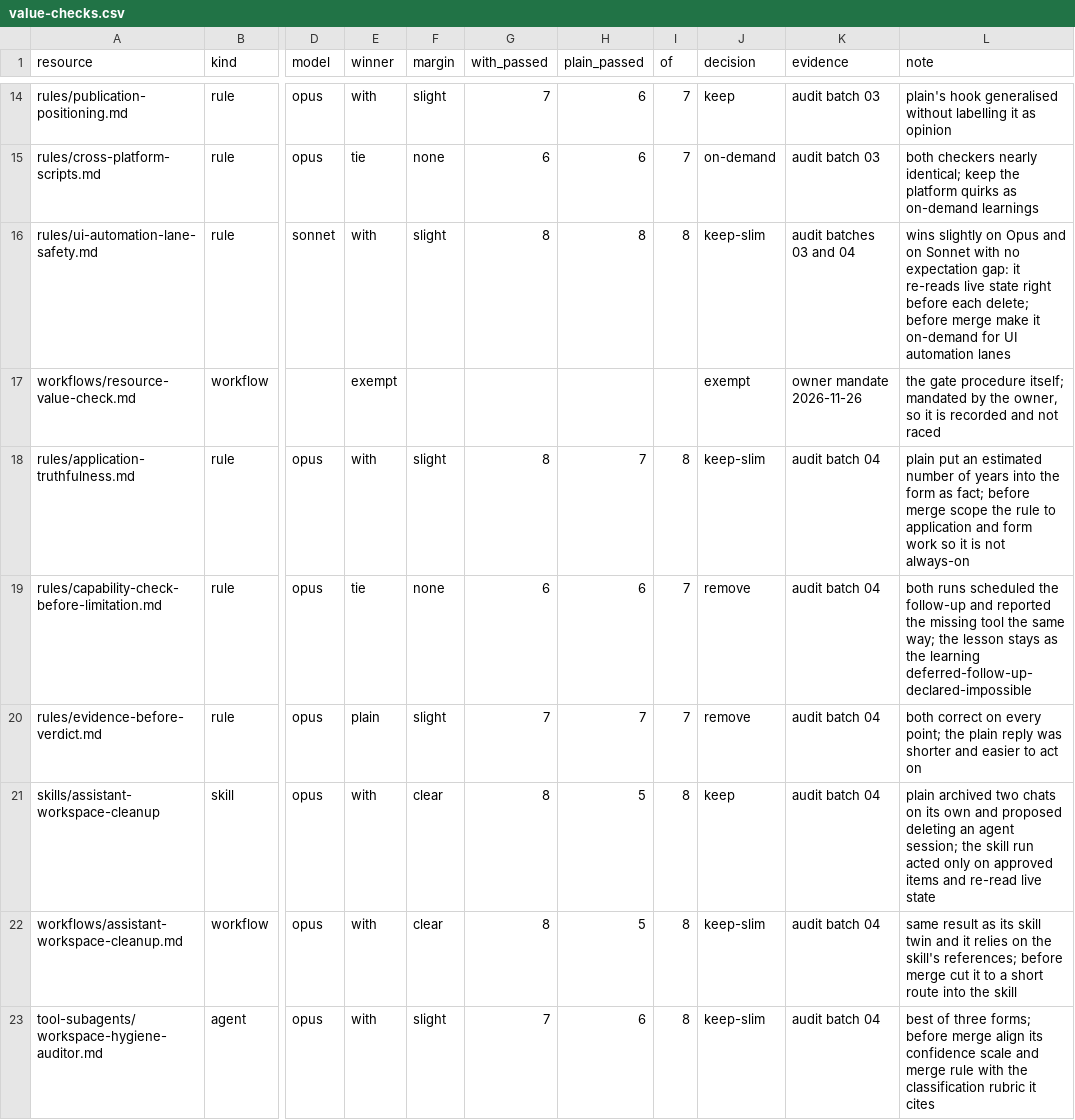
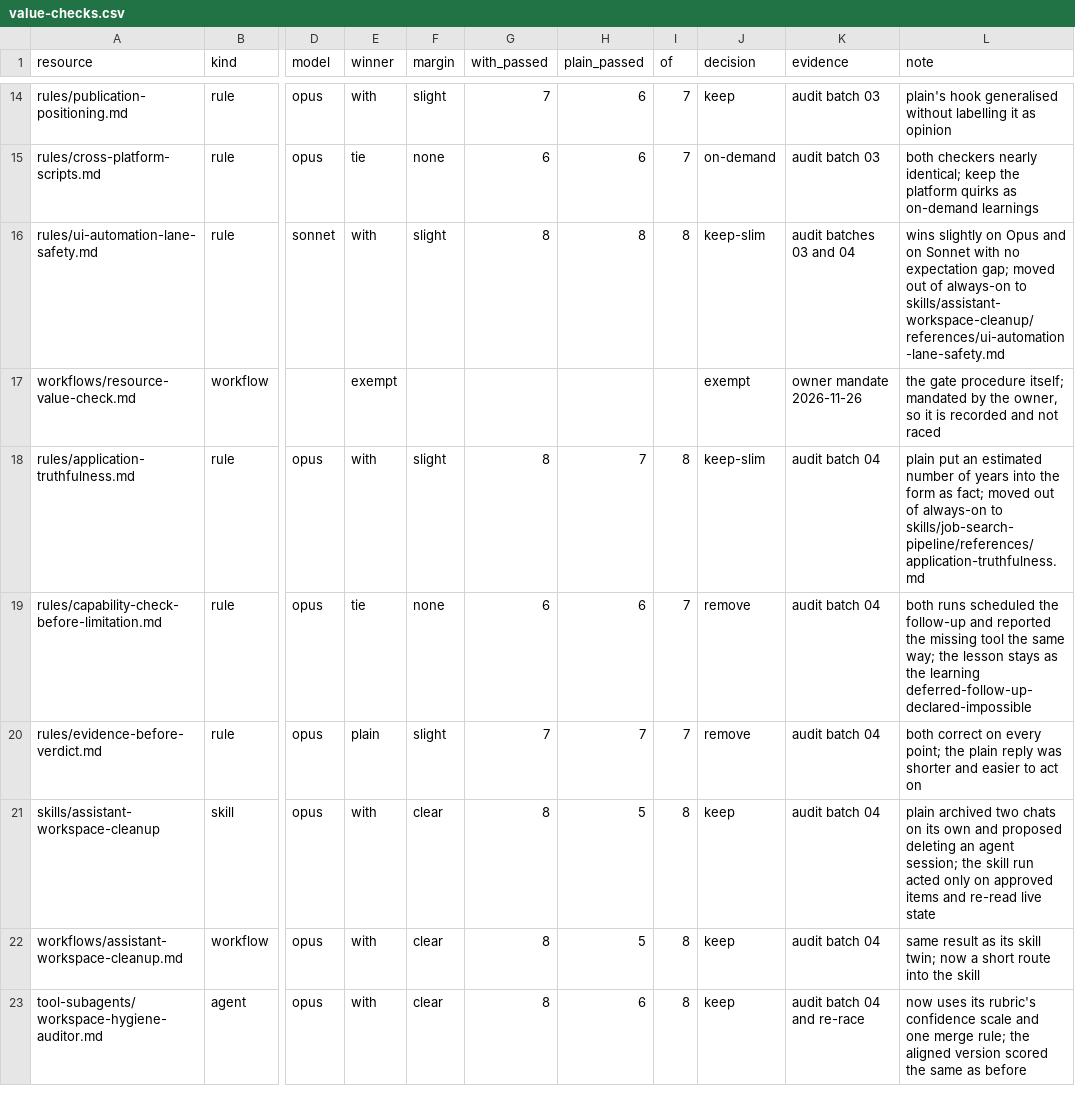
Before and after one commit to enok/llm-toolkit-project, a CSV file: docs/llm/value-checks.csv, drawn as a sheet; only a part is shown, gaps mark what is left out; the diff covers the shown part only; the diff names each change by its address in the sheet, - before the commit and + after, or states it on an @@ line.

```diff
--- a/docs/llm/value-checks.csv
+++ b/docs/llm/value-checks.csv
-L16 (note): …no expectation gap: it re-reads live state right before each delete; before merge make it on-demand for UI automation lanes
+L16 (note): …no expectation gap; moved out of always-on to skills/assistant-workspace-cleanup/references/ui-automation-lane-safety.md
-L18 (note): …as fact; before merge scope the rule to application and form work so it is not always-on
+L18 (note): …as fact; moved out of always-on to skills/job-search-pipeline/references/application-truthfulness.md
-J22:J23 (decision): keep-slim
+J22:J23 (decision): keep
-L22 (note): …its skill twin and it relies on the skill's references; before merge cut it to a short…
+L22 (note): …its skill twin; now a short…
-F23 (margin): slight
+F23 (margin): clear
-G23 (with_passed): 7
+G23 (with_passed): 8
-K23 (evidence): audit batch 04
+K23 (evidence): audit batch 04 and re-race
-L23 (note): best of three forms; before merge align its confidence scale and merge rule with the classification rubric it cites
+L23 (note): now uses its rubric's confidence scale and one merge rule; the aligned version scored the same as before
```
Also changed, not shown: 17 edited cells elsewhere in this file.
